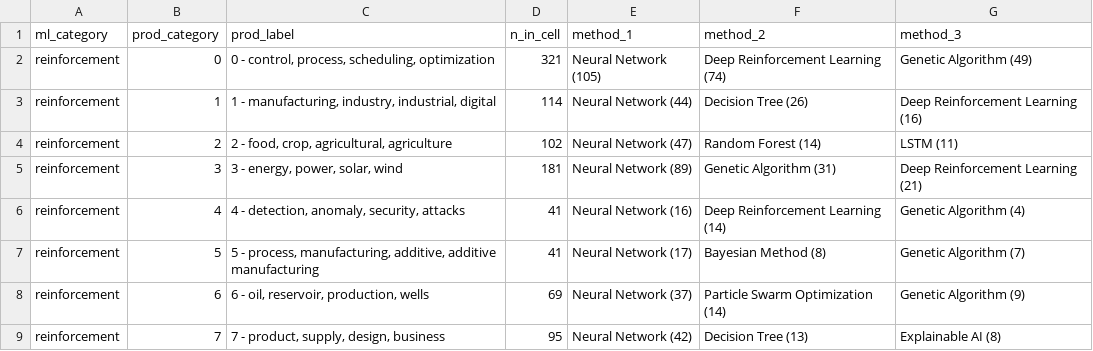
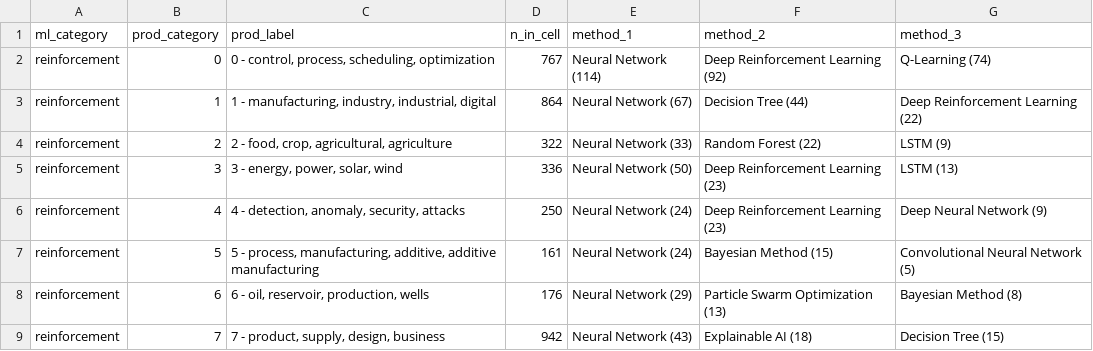
Before and after one commit to mbergsto/ML-catalogue, a CSV file: literature-mining/scripts/total_analyses/top3_methods_per_cell.csv, drawn as a sheet; only a part is shown; the diff covers the shown part only.

Commit message:
datasets finished

```diff
--- a/literature-mining/scripts/total_analyses/top3_methods_per_cell.csv
+++ b/literature-mining/scripts/total_analyses/top3_methods_per_cell.csv
@@ -1,9 +1,9 @@
 ml_category,prod_category,prod_label,n_in_cell,method_1,method_2,method_3
-reinforcement,0,"0 - control, process, scheduling, optimization",321,Neural Network (105),Deep Reinforcement Learning (74),Genetic Algorithm (49)
-reinforcement,1,"1 - manufacturing, industry, industrial, digital",114,Neural Network (44),Decision Tree (26),Deep Reinforcement Learning (16)
-reinforcement,2,"2 - food, crop, agricultural, agriculture",102,Neural Network (47),Random Forest (14),LSTM (11)
-reinforcement,3,"3 - energy, power, solar, wind",181,Neural Network (89),Genetic Algorithm (31),Deep Reinforcement Learning (21)
-reinforcement,4,"4 - detection, anomaly, security, attacks",41,Neural Network (16),Deep Reinforcement Learning (14),Genetic Algorithm (4)
-reinforcement,5,"5 - process, manufacturing, additive, additive manufacturing",41,Neural Network (17),Bayesian Method (8),Genetic Algorithm (7)
-reinforcement,6,"6 - oil, reservoir, production, wells",69,Neural Network (37),Particle Swarm Optimization (14),Genetic Algorithm (9)
-reinforcement,7,"7 - product, supply, design, business",95,Neural Network (42),Decision Tree (13),Explainable AI (8)
+reinforcement,0,"0 - control, process, scheduling, optimization",767,Neural Network (114),Deep Reinforcement Learning (92),Q-Learning (74)
+reinforcement,1,"1 - manufacturing, industry, industrial, digital",864,Neural Network (67),Decision Tree (44),Deep Reinforcement Learning (22)
+reinforcement,2,"2 - food, crop, agricultural, agriculture",322,Neural Network (33),Random Forest (22),LSTM (9)
+reinforcement,3,"3 - energy, power, solar, wind",336,Neural Network (50),Deep Reinforcement Learning (23),LSTM (13)
+reinforcement,4,"4 - detection, anomaly, security, attacks",250,Neural Network (24),Deep Reinforcement Learning (23),Deep Neural Network (9)
+reinforcement,5,"5 - process, manufacturing, additive, additive manufacturing",161,Neural Network (24),Bayesian Method (15),Convolutional Neural Network (5)
+reinforcement,6,"6 - oil, reservoir, production, wells",176,Neural Network (29),Particle Swarm Optimization (13),Bayesian Method (8)
+reinforcement,7,"7 - product, supply, design, business",942,Neural Network (43),Explainable AI (18),Decision Tree (15)
```
Also changed, not shown: 124 edited cells elsewhere in this file, 8 other files.
